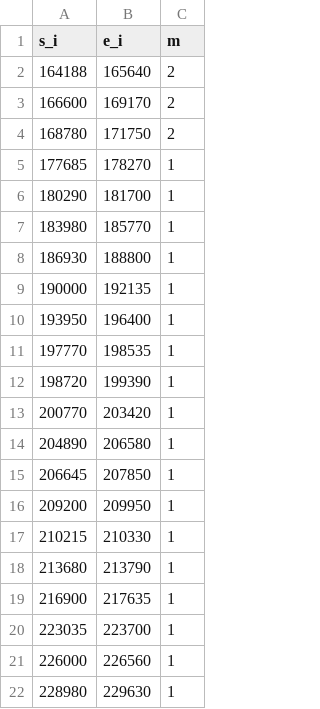
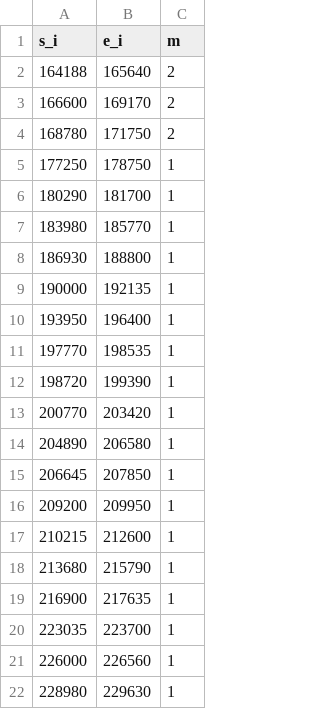
Before and after one commit to feodorrussia/Plasma_analysis, a CSV file: data/df/marks/44184_marks.csv, drawn as a sheet.

```diff
--- a/data/df/marks/44184_marks.csv
+++ b/data/df/marks/44184_marks.csv
@@ -4,3 +4,3 @@ s_i,e_i,m
 168780,171750,2
-177685,178270,1
+177250,178750,1
 180290,181700,1
@@ -16,4 +16,4 @@ s_i,e_i,m
 209200,209950,1
-210215,210330,1
-213680,213790,1
+210215,212600,1
+213680,215790,1
 216900,217635,1
```
Also changed, not shown: data/df/marks/44172_marks.csv.
